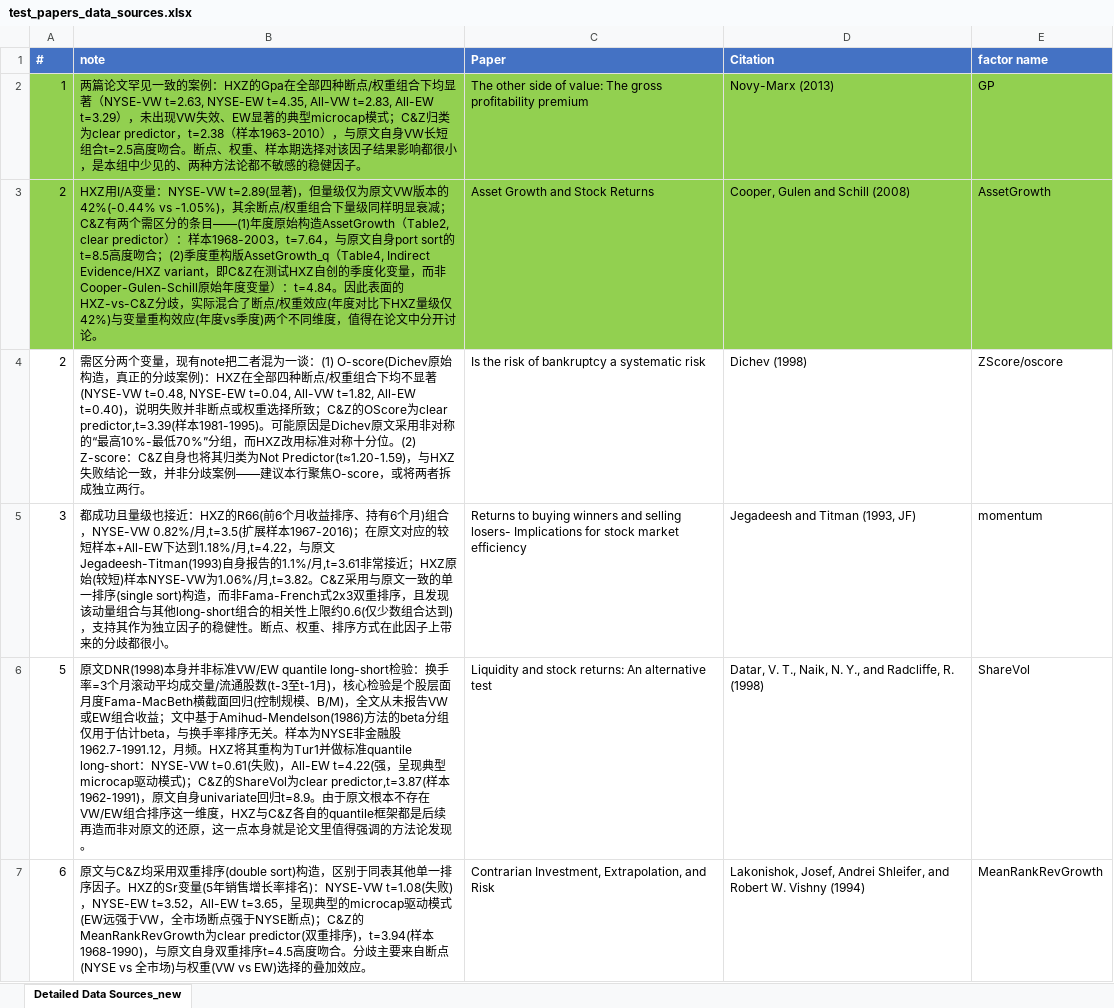
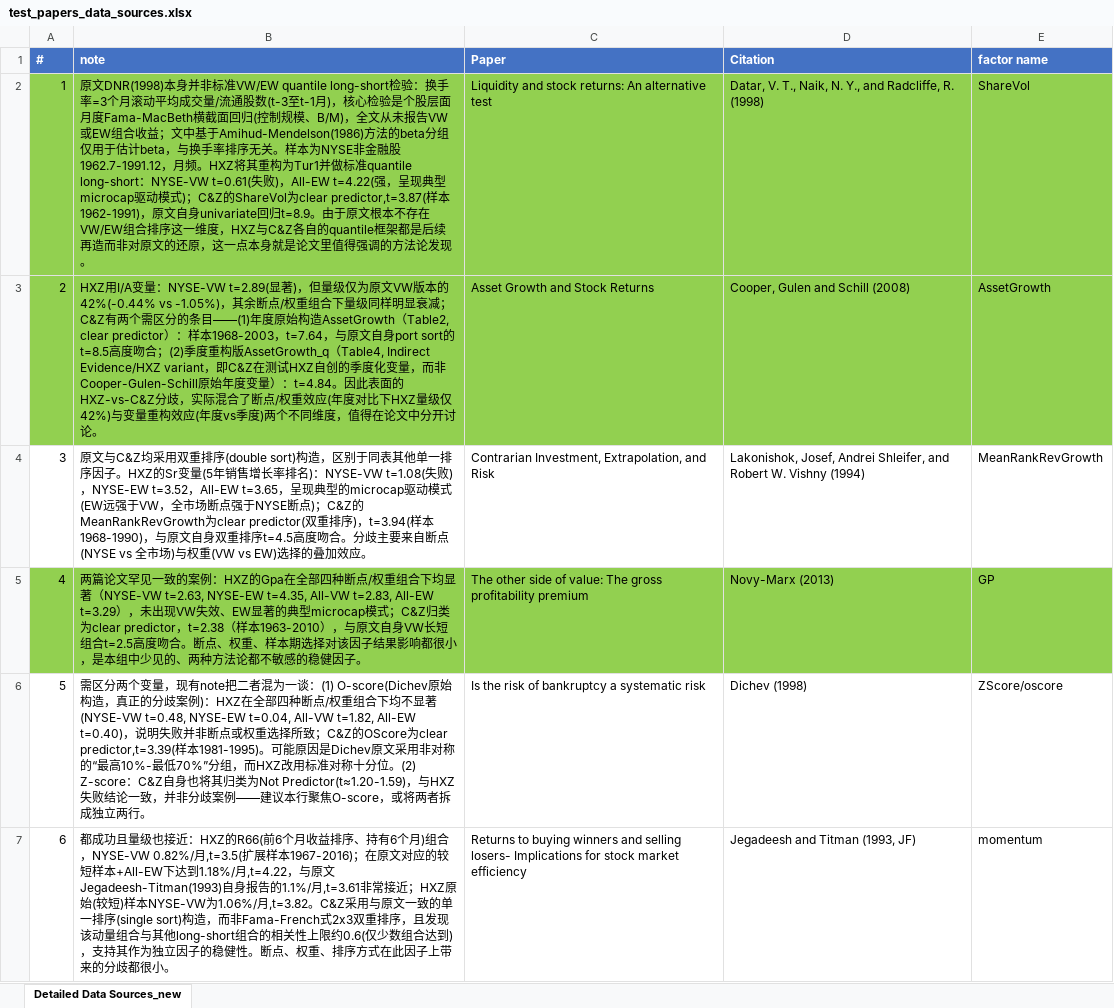
Before and after one commit to xiaohai12/factor-replication-agent, an Excel workbook: data/test_papers/test_papers_data_sources.xlsx, sheet Detailed Data Sources_new, drawn as a sheet; values as stored, in another font and other column widths than the file's, no borders; removed rows and columns are numbered as before the commit, all else as after; the diff names each change by its address in the sheet, - before the commit and + after, or states it on an @@ line.

```diff
--- a/data/test_papers/test_papers_data_sources.xlsx (sheet Detailed Data Sources_new)
+++ b/data/test_papers/test_papers_data_sources.xlsx (sheet Detailed Data Sources_new)
-row 2: 1 | 两篇论文罕见一致的案例：HXZ的Gpa在全部四种断点/权重组合下均显著（NYSE-VW t=2.63, NYSE-EW t=4.35, All-VW t=2.83, All-EW t=3.29），未出现VW失效、EW显著的典型microcap模式；C&Z归类为clear predictor，t=2.38（样本1963-2010），与原文自身VW长短组合t=2.5高度吻合。断点、权重、样本期选择对该因子结果影响都很小，是本组中少见的、两种方法论都不敏感的稳健因子。 | The other side of value: The gross profitability premium | Novy-Marx (2013) | GP
+row 2: 1 | 原文DNR(1998)本身并非标准VW/EW quantile long-short检验：换手率=3个月滚动平均成交量/流通股数(t-3至t-1月)，核心检验是个股层面月度Fama-MacBeth横截面回归(控制规模、B/M)，全文从未报告VW或EW组合收益；文中基于Amihud-Mendelson(1986)方法的beta分组仅用于估计beta，与换手率排序无关。样本为NYSE非金融股1962.7-1991.12，月频。HXZ将其重构为Tur1并做标准quantile long-short：NYSE-VW t=0.61(失败)，All-EW t=4.22(强，呈现典型microcap驱动模式)；C&Z的ShareVol为clear predictor,t=3.87(样本1962-1991)，原文自身univariate回归t=8.9。由于原文根本不存在VW/EW组合排序这一维度，HXZ与C&Z各自的quantile框架都是后续再造而非对原文的还原，这一点本身就是论文里值得强调的方法论发现。 | Liquidity and stock returns: An alternative test | Datar, V. T., Naik, N. Y., and Radcliffe, R. (1998) | ShareVol
+row 4: 3 | 原文与C&Z均采用双重排序(double sort)构造，区别于同表其他单一排序因子。HXZ的Sr变量(5年销售增长率排名)：NYSE-VW t=1.08(失败)，NYSE-EW t=3.52，All-EW t=3.65，呈现典型的microcap驱动模式(EW远强于VW，全市场断点强于NYSE断点)；C&Z的MeanRankRevGrowth为clear predictor(双重排序)，t=3.94(样本1968-1990)，与原文自身双重排序t=4.5高度吻合。分歧主要来自断点(NYSE vs 全市场)与权重(VW vs EW)选择的叠加效应。 | Contrarian Investment, Extrapolation, and Risk | Lakonishok, Josef, Andrei Shleifer, and Robert W. Vishny (1994) | MeanRankRevGrowth
+row 5: 4 | 两篇论文罕见一致的案例：HXZ的Gpa在全部四种断点/权重组合下均显著（NYSE-VW t=2.63, NYSE-EW t=4.35, All-VW t=2.83, All-EW t=3.29），未出现VW失效、EW显著的典型microcap模式；C&Z归类为clear predictor，t=2.38（样本1963-2010），与原文自身VW长短组合t=2.5高度吻合。断点、权重、样本期选择对该因子结果影响都很小，是本组中少见的、两种方法论都不敏感的稳健因子。 | The other side of value: The gross profitability premium | Novy-Marx (2013) | GP
-A6 (#): 2
+A6 (#): 5
-A7 (#): 3
+A7 (#): 6
-row 6: 5 | 原文DNR(1998)本身并非标准VW/EW quantile long-short检验：换手率=3个月滚动平均成交量/流通股数(t-3至t-1月)，核心检验是个股层面月度Fama-MacBeth横截面回归(控制规模、B/M)，全文从未报告VW或EW组合收益；文中基于Amihud-Mendelson(1986)方法的beta分组仅用于估计beta，与换手率排序无关。样本为NYSE非金融股1962.7-1991.12，月频。HXZ将其重构为Tur1并做标准quantile long-short：NYSE-VW t=0.61(失败)，All-EW t=4.22(强，呈现典型microcap驱动模式)；C&Z的ShareVol为clear predictor,t=3.87(样本1962-1991)，原文自身univariate回归t=8.9。由于原文根本不存在VW/EW组合排序这一维度，HXZ与C&Z各自的quantile框架都是后续再造而非对原文的还原，这一点本身就是论文里值得强调的方法论发现。 | Liquidity and stock returns: An alternative test | Datar, V. T., Naik, N. Y., and Radcliffe, R. (1998) | ShareVol
-row 7: 6 | 原文与C&Z均采用双重排序(double sort)构造，区别于同表其他单一排序因子。HXZ的Sr变量(5年销售增长率排名)：NYSE-VW t=1.08(失败)，NYSE-EW t=3.52，All-EW t=3.65，呈现典型的microcap驱动模式(EW远强于VW，全市场断点强于NYSE断点)；C&Z的MeanRankRevGrowth为clear predictor(双重排序)，t=3.94(样本1968-1990)，与原文自身双重排序t=4.5高度吻合。分歧主要来自断点(NYSE vs 全市场)与权重(VW vs EW)选择的叠加效应。 | Contrarian Investment, Extrapolation, and Risk | Lakonishok, Josef, Andrei Shleifer, and Robert W. Vishny (1994) | MeanRankRevGrowth
```
Also changed, not shown: 36 other files.
